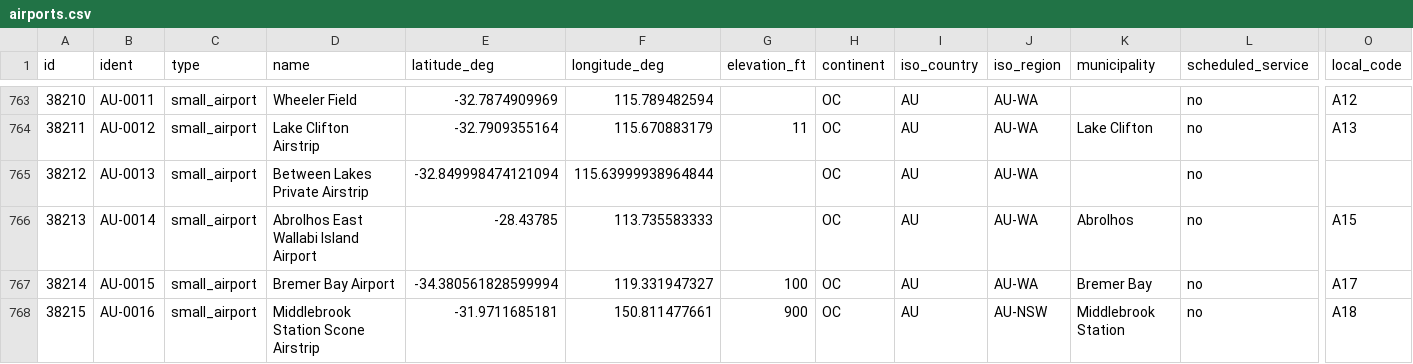
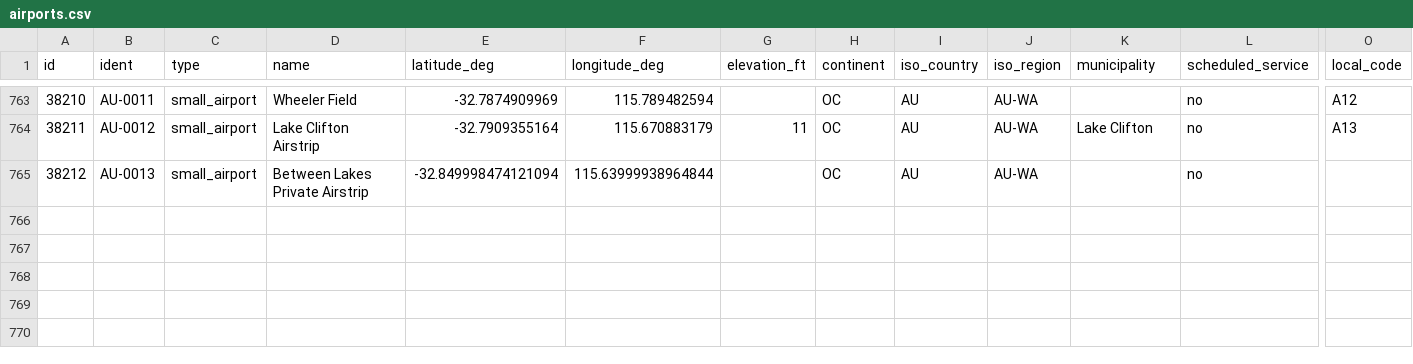
Before and after one commit to lspigariol/MapaMediosComunitarios, a CSV file: airports.csv, drawn as a sheet; only a part is shown, gaps mark what is left out; rows hold the shown columns only; the diff names each change by its address in the sheet, - before the commit and + after, or states it on an @@ line.

Commit message:
eliminando

```diff
--- a/airports.csv
+++ b/airports.csv
-row 766: 38213 | AU-0014 | small_airport | Abrolhos East Wallabi Island Airport | -28.43785 | 113.735583333 |  | OC | AU | AU-WA | Abrolhos | no | A15
-row 767: 38214 | AU-0015 | small_airport | Bremer Bay Airport | -34.380561828599994 | 119.331947327 | 100 | OC | AU | AU-WA | Bremer Bay | no | A17
-row 768: 38215 | AU-0016 | small_airport | Middlebrook Station Scone Airstrip | -31.9711685181 | 150.811477661 | 900 | OC | AU | AU-NSW | Middlebrook Station | no | A18
```
